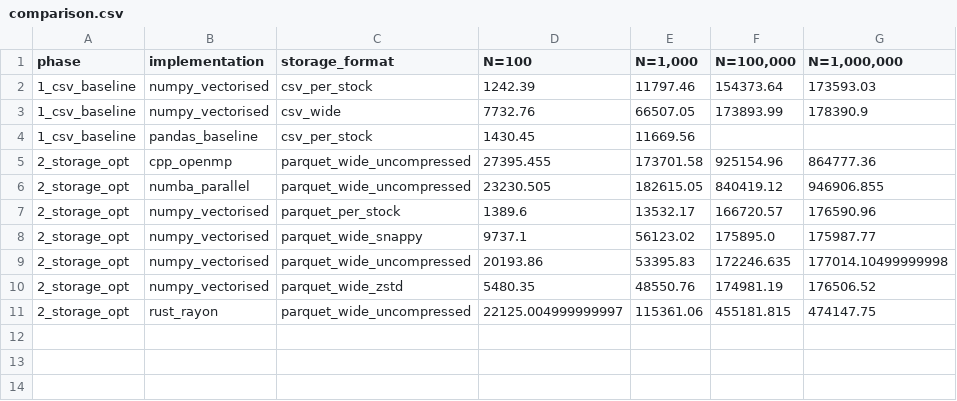
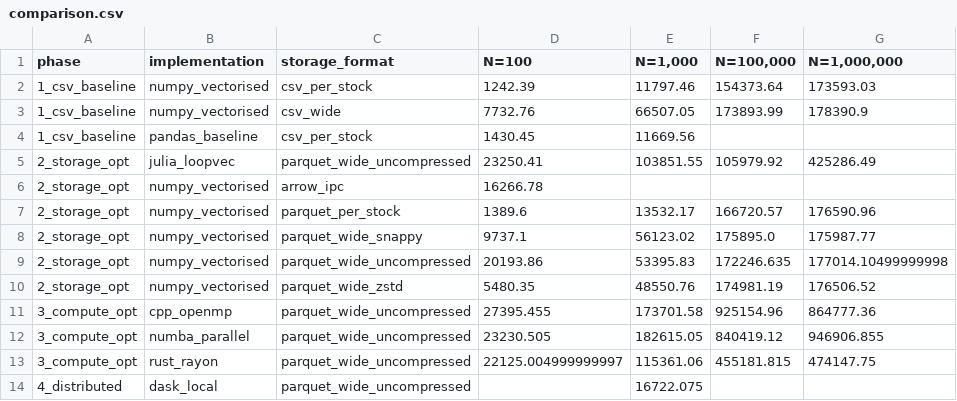
Before and after one commit to rjdscott/portfolio-simulator, a CSV file: results/comparison.csv, drawn as a sheet.

```diff
--- a/results/comparison.csv
+++ b/results/comparison.csv
@@ -4,4 +4,4 @@ phase,implementation,storage_format,N=100,"N=1,000","N=100,000","N=1,000,000"
 1_csv_baseline,pandas_baseline,csv_per_stock,1430.45,11669.56,,
-2_storage_opt,cpp_openmp,parquet_wide_uncompressed,27395.455,173701.58,925154.96,864777.36
-2_storage_opt,numba_parallel,parquet_wide_uncompressed,23230.505,182615.05,840419.12,946906.855
+2_storage_opt,julia_loopvec,parquet_wide_uncompressed,23250.41,103851.55,105979.92,425286.49
+2_storage_opt,numpy_vectorised,arrow_ipc,16266.78,,,
 2_storage_opt,numpy_vectorised,parquet_per_stock,1389.6,13532.17,166720.57,176590.96
@@ -10,2 +10,5 @@ phase,implementation,storage_format,N=100,"N=1,000","N=100,000","N=1,000,000"
 2_storage_opt,numpy_vectorised,parquet_wide_zstd,5480.35,48550.76,174981.19,176506.52
-2_storage_opt,rust_rayon,parquet_wide_uncompressed,22125.004999999997,115361.06,455181.815,474147.75
+3_compute_opt,cpp_openmp,parquet_wide_uncompressed,27395.455,173701.58,925154.96,864777.36
+3_compute_opt,numba_parallel,parquet_wide_uncompressed,23230.505,182615.05,840419.12,946906.855
+3_compute_opt,rust_rayon,parquet_wide_uncompressed,22125.004999999997,115361.06,455181.815,474147.75
+4_distributed,dask_local,parquet_wide_uncompressed,,16722.075,,
```
Also changed, not shown: results/summary.csv, 40 other files.
